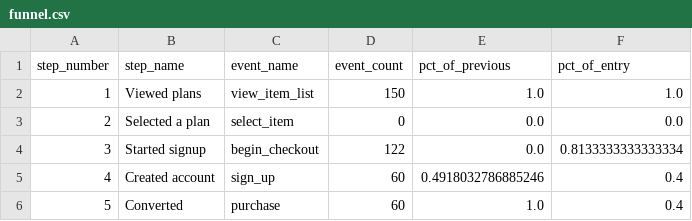
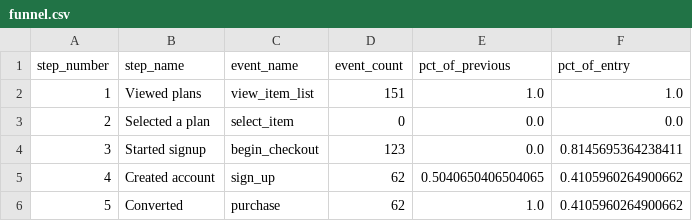
Before and after one commit to damondrc/ga4-reporting-automation, a CSV file: data/public/funnel.csv, drawn as a sheet.

```diff
--- a/data/public/funnel.csv
+++ b/data/public/funnel.csv
@@ -1,6 +1,6 @@
 step_number,step_name,event_name,event_count,pct_of_previous,pct_of_entry
-1,Viewed plans,view_item_list,150,1.0,1.0
+1,Viewed plans,view_item_list,151,1.0,1.0
 2,Selected a plan,select_item,0,0.0,0.0
-3,Started signup,begin_checkout,122,0.0,0.8133333333333334
-4,Created account,sign_up,60,0.4918032786885246,0.4
-5,Converted,purchase,60,1.0,0.4
+3,Started signup,begin_checkout,123,0.0,0.8145695364238411
+4,Created account,sign_up,62,0.5040650406504065,0.4105960264900662
+5,Converted,purchase,62,1.0,0.4105960264900662
```
Also changed, not shown: data/public/daily_kpis.csv, report/data/daily_overview.csv, 11 other files.
